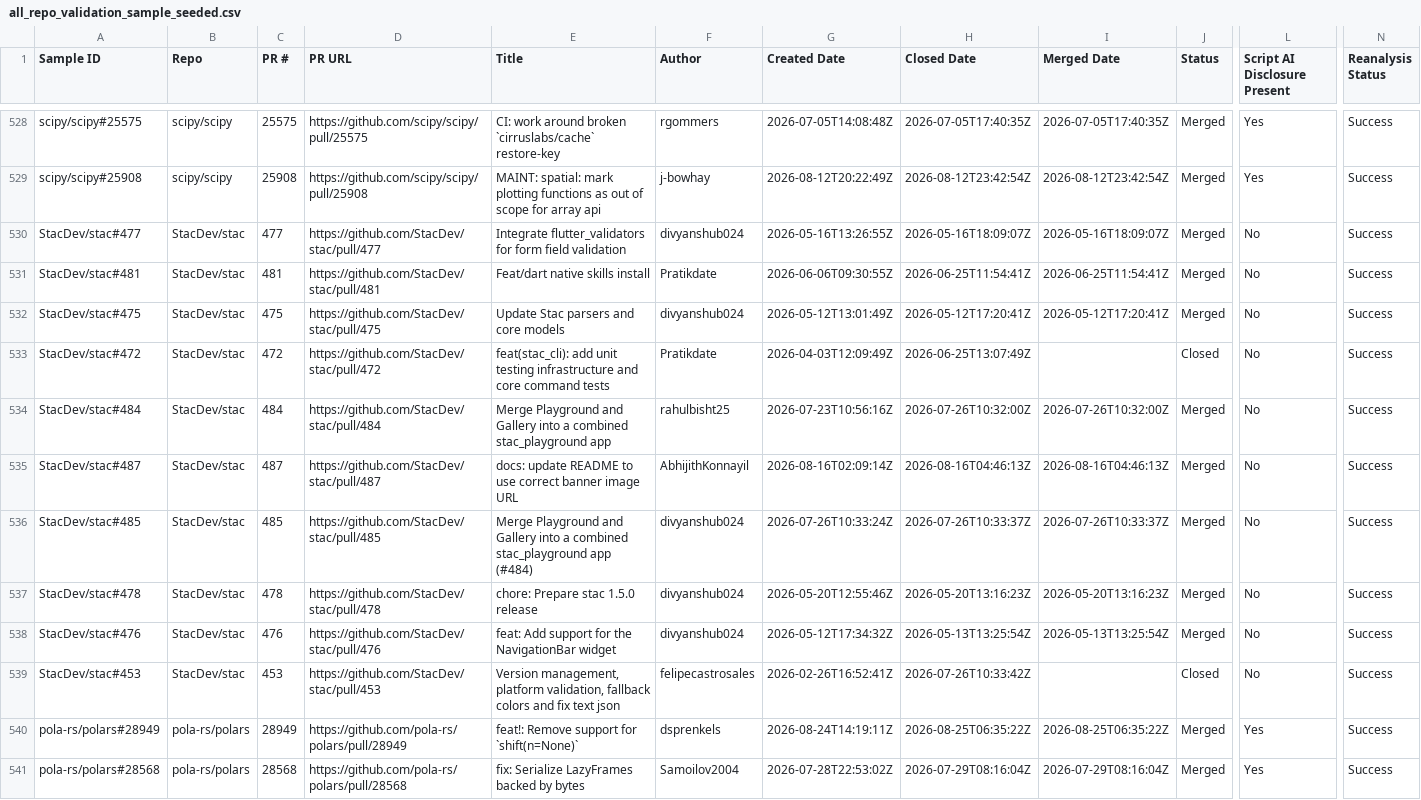
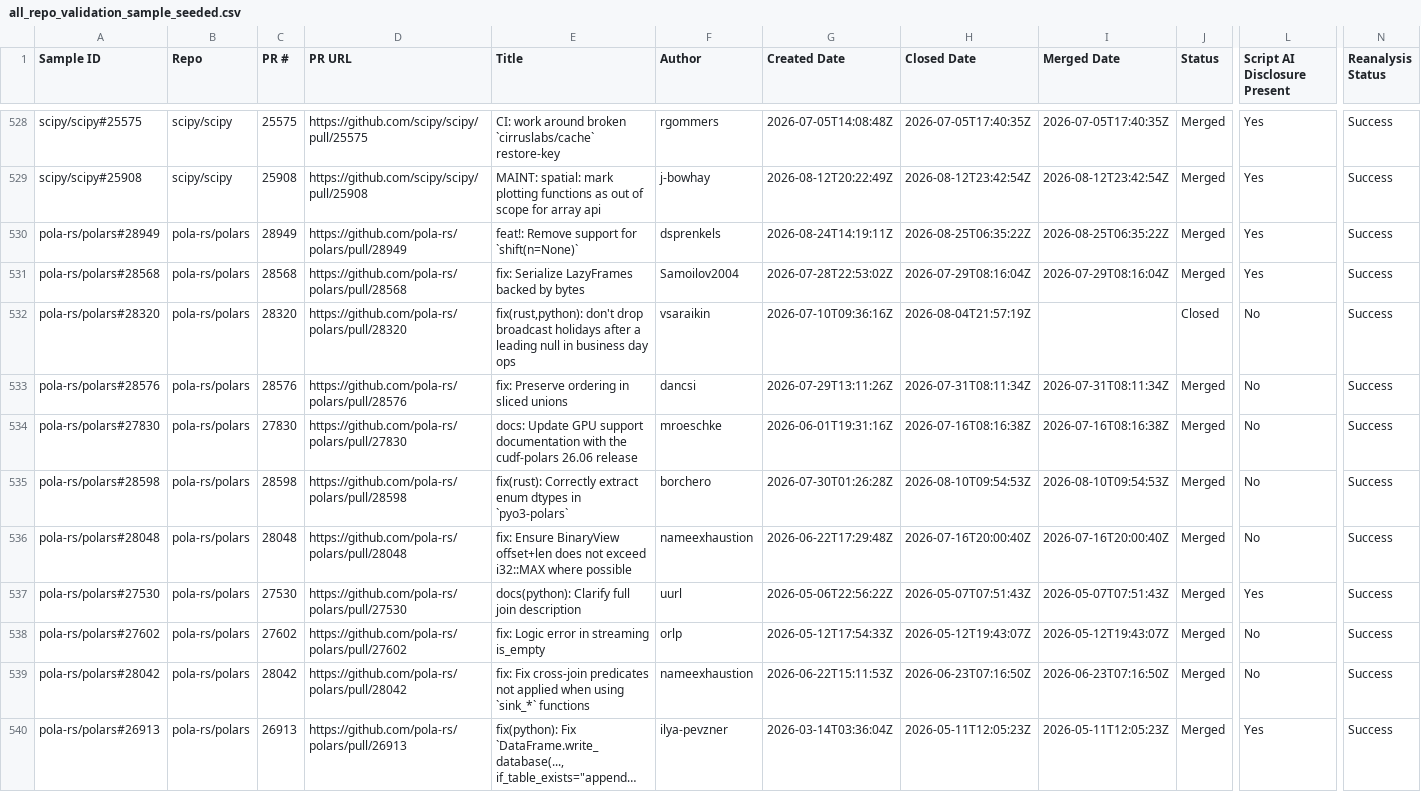
Before and after one commit to Minseo421/AI_Analyzer, a CSV file: pr-analyzer-maven-skip-bad-repos/all_repo_validation_sample_seeded.csv, drawn as a sheet; only a part is shown, gaps mark what is left out; the shorter side is filled out with more unchanged rows; long unchanged cells end in …; rows hold the shown columns only; the diff names each change by its address in the sheet, - before the commit and + after, or states it on an @@ line.

Commit message:
stac dev

```diff
--- a/pr-analyzer-maven-skip-bad-repos/all_repo_validation_sample_seeded.csv
+++ b/pr-analyzer-maven-skip-bad-repos/all_repo_validation_sample_seeded.csv
-row 530: StacDev/stac#477 | StacDev/stac | 477 | https://github.com/StacDev/stac/pull/477 | Integrate flutter_validators for form field validation | divyanshub024 | 2026-05-16T13:26:55Z | 2026-05-16T18:09:07Z | 2026-05-16T18:09:07Z | Merged | No | Success
-row 531: StacDev/stac#481 | StacDev/stac | 481 | https://github.com/StacDev/stac/pull/481 | Feat/dart native skills install | Pratikdate | 2026-06-06T09:30:55Z | 2026-06-25T11:54:41Z | 2026-06-25T11:54:41Z | Merged | No | Success
-row 532: StacDev/stac#475 | StacDev/stac | 475 | https://github.com/StacDev/stac/pull/475 | Update Stac parsers and core models | divyanshub024 | 2026-05-12T13:01:49Z | 2026-05-12T17:20:41Z | 2026-05-12T17:20:41Z | Merged | No | Success
-row 533: StacDev/stac#472 | StacDev/stac | 472 | https://github.com/StacDev/stac/pull/472 | feat(stac_cli): add unit testing infrastructure and core command tests | Pratikdate | 2026-04-03T12:09:49Z | 2026-06-25T13:07:49Z |  | Closed | No | Success
-row 534: StacDev/stac#484 | StacDev/stac | 484 | https://github.com/StacDev/stac/pull/484 | Merge Playground and Gallery into a combined stac_playground app | rahulbisht25 | 2026-07-23T10:56:16Z | 2026-07-26T10:32:00Z | 2026-07-26T10:32:00Z | Merged | No | Success
-row 535: StacDev/stac#487 | StacDev/stac | 487 | https://github.com/StacDev/stac/pull/487 | docs: update README to use correct banner image URL | AbhijithKonnayil | 2026-08-16T02:09:14Z | 2026-08-16T04:46:13Z | 2026-08-16T04:46:13Z | Merged | No | Success
-row 536: StacDev/stac#485 | StacDev/stac | 485 | https://github.com/StacDev/stac/pull/485 | Merge Playground and Gallery into a combined stac_playground app (#484) | divyanshub024 | 2026-07-26T10:33:24Z | 2026-07-26T10:33:37Z | 2026-07-26T10:33:37Z | Merged | No | Success
-row 537: StacDev/stac#478 | StacDev/stac | 478 | https://github.com/StacDev/stac/pull/478 | chore: Prepare stac 1.5.0 release | divyanshub024 | 2026-05-20T12:55:46Z | 2026-05-20T13:16:23Z | 2026-05-20T13:16:23Z | Merged | No | Success
-row 538: StacDev/stac#476 | StacDev/stac | 476 | https://github.com/StacDev/stac/pull/476 | feat: Add support for the NavigationBar widget | divyanshub024 | 2026-05-12T17:34:32Z | 2026-05-13T13:25:54Z | 2026-05-13T13:25:54Z | Merged | No | Success
-row 539: StacDev/stac#453 | StacDev/stac | 453 | https://github.com/StacDev/stac/pull/453 | Version management, platform validation, fallback colors and fix text json | felipecastrosales | 2026-02-26T16:52:41Z | 2026-07-26T10:33:42Z |  | Closed | No | Success
```
Also changed, not shown: pr-analyzer-maven-skip-bad-repos/all_manual_seeded_labels.csv, pr-analyzer-maven-skip-bad-repos/all_seeded_detector_validation.csv, 7 other files.
